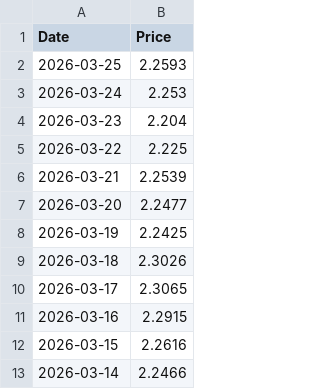
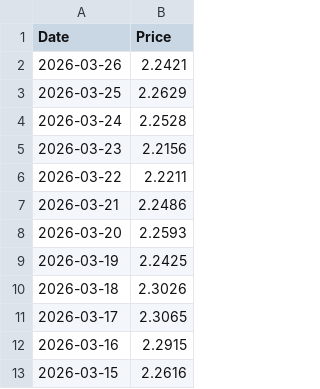
Before and after one commit to r-f1shbot/stockdata, a CSV file: data/prices/GM-BTC.csv, drawn as a sheet; only a part is shown; the shorter side is filled out with more unchanged rows.

```diff
--- a/data/prices/GM-BTC.csv
+++ b/data/prices/GM-BTC.csv
@@ -1,8 +1,9 @@
 Date,Price
-2026-03-25,2.2593
-2026-03-24,2.253
-2026-03-23,2.204
-2026-03-22,2.225
-2026-03-21,2.2539
-2026-03-20,2.2477
+2026-03-26,2.2421
+2026-03-25,2.2629
+2026-03-24,2.2528
+2026-03-23,2.2156
+2026-03-22,2.2211
+2026-03-21,2.2486
+2026-03-20,2.2593
 2026-03-19,2.2425
```
Also changed, not shown: data/prices/BTC.csv, data/prices/ETH.csv, 23 other files.
